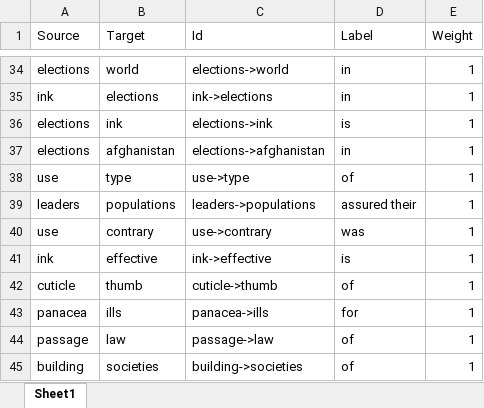
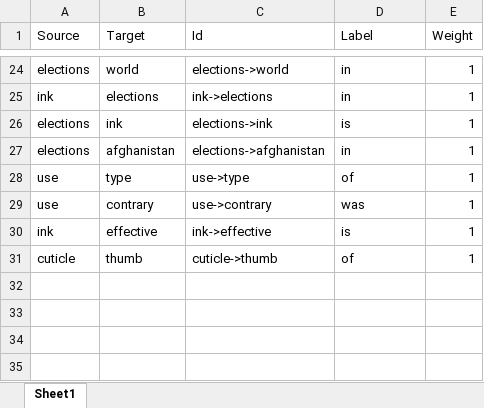
Before and after one commit to nikitaeverywhere/edu-semantic-knowledge-network-auto-builder, an Excel workbook: output/test-edges.xlsx, sheet Sheet1, drawn as a sheet; only a part is shown, gaps mark what is left out; values as stored, in another font and other column widths than the file's, no borders; the diff covers the shown part only; the diff names each change by its address in the sheet, - before the commit and + after, or states it on an @@ line.

```diff
--- a/output/test-edges.xlsx (sheet Sheet1)
+++ b/output/test-edges.xlsx (sheet Sheet1)
-row 39: leaders | populations | leaders->populations | assured their | 1
-row 43: panacea | ills | panacea->ills | for | 1
-row 44: passage | law | passage->law | of | 1
-row 45: building | societies | building->societies | of | 1
```
Also changed, not shown: 10 removed rows elsewhere in this sheet, output/test-nodes.xlsx, 7 other files.
